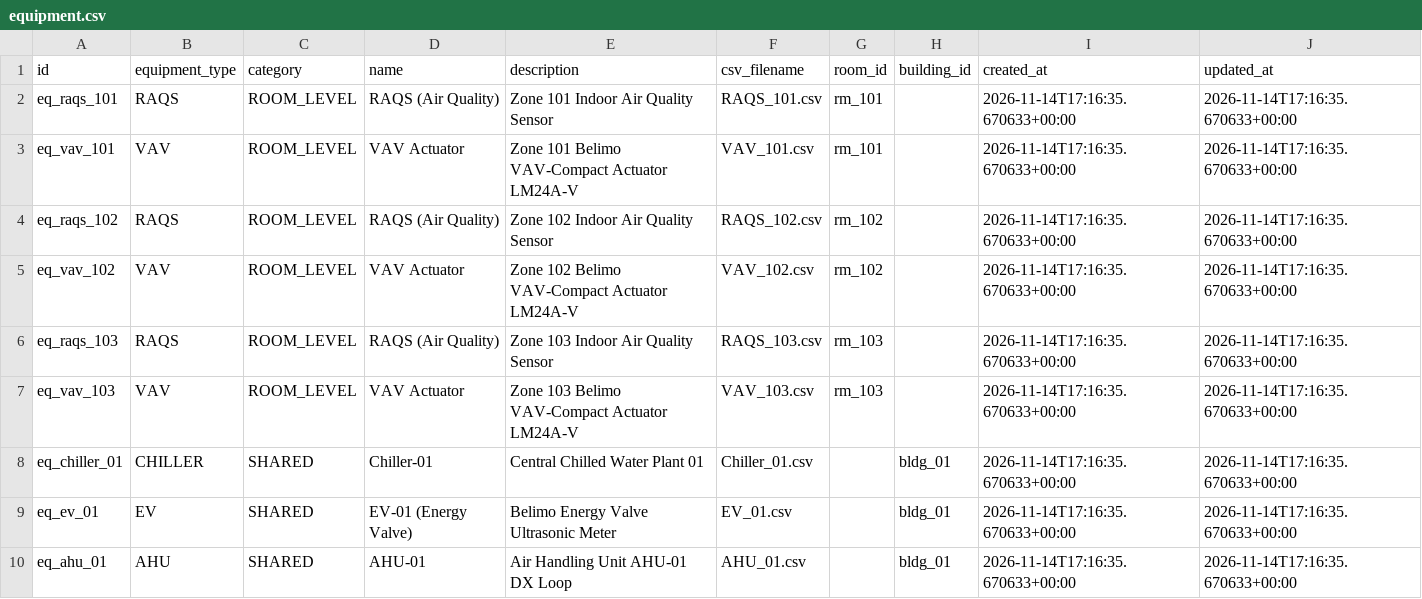
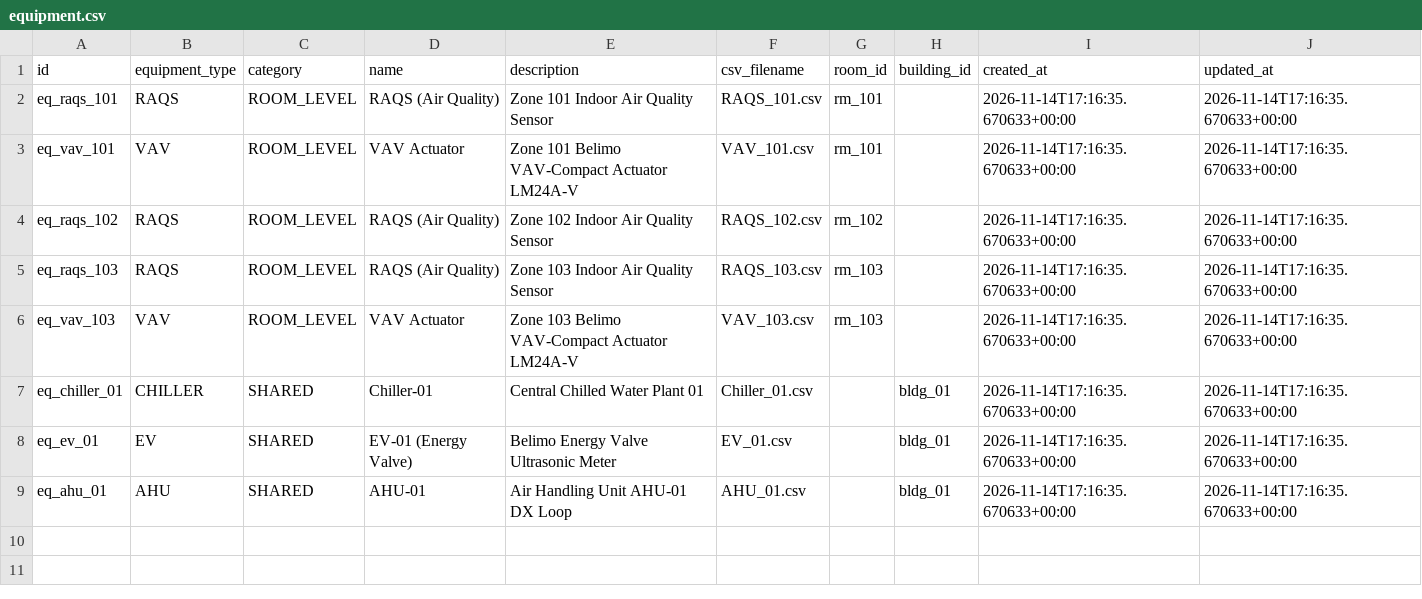
Before and after one commit to ACE12345NEIL/Collia-for-Belimo, a CSV file: data/configuration/equipment.csv, drawn as a sheet; the diff names each change by its address in the sheet, - before the commit and + after, or states it on an @@ line.

```diff
--- a/data/configuration/equipment.csv
+++ b/data/configuration/equipment.csv
-row 5: eq_vav_102 | VAV | ROOM_LEVEL | VAV Actuator | Zone 102 Belimo VAV-Compact Actuator LM24A-V | VAV_102.csv | rm_102 |  | 2026-11-14T17:16:35.670633+00:00 | 2026-11-14T17:16:35.670633+00:00
```
Also changed, not shown: data/configuration/relationships.csv, 2 other files.
